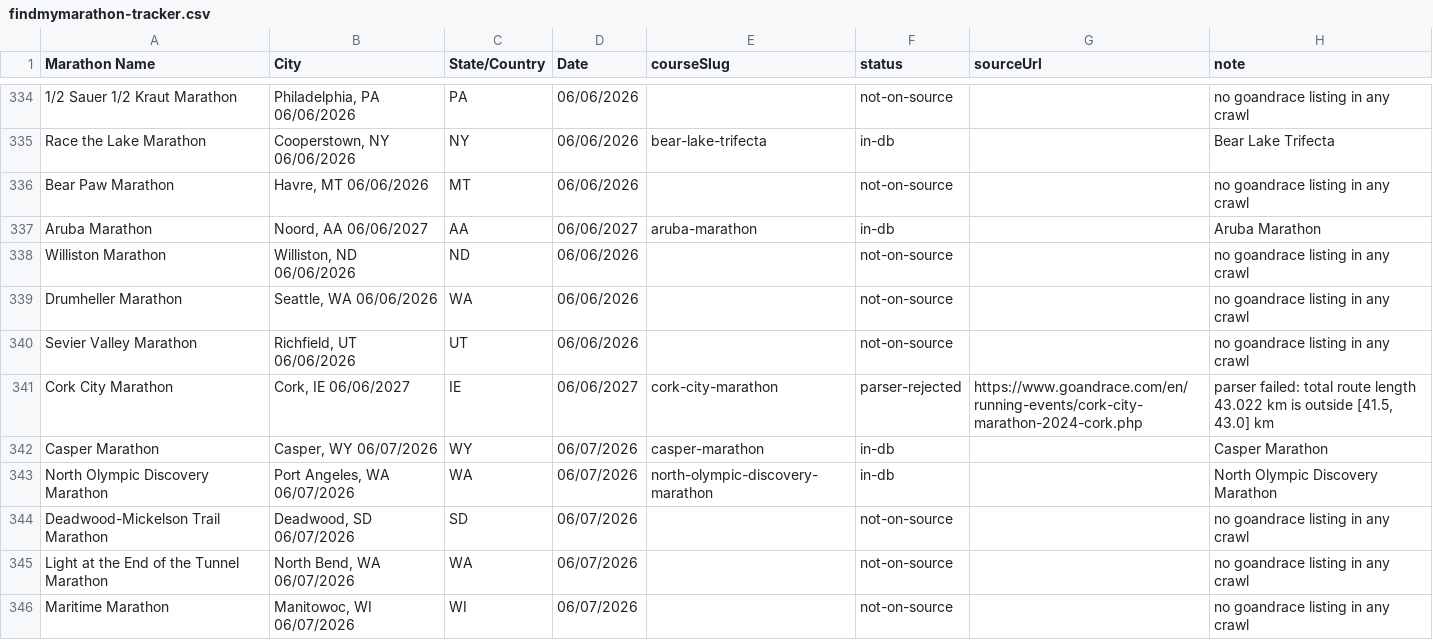
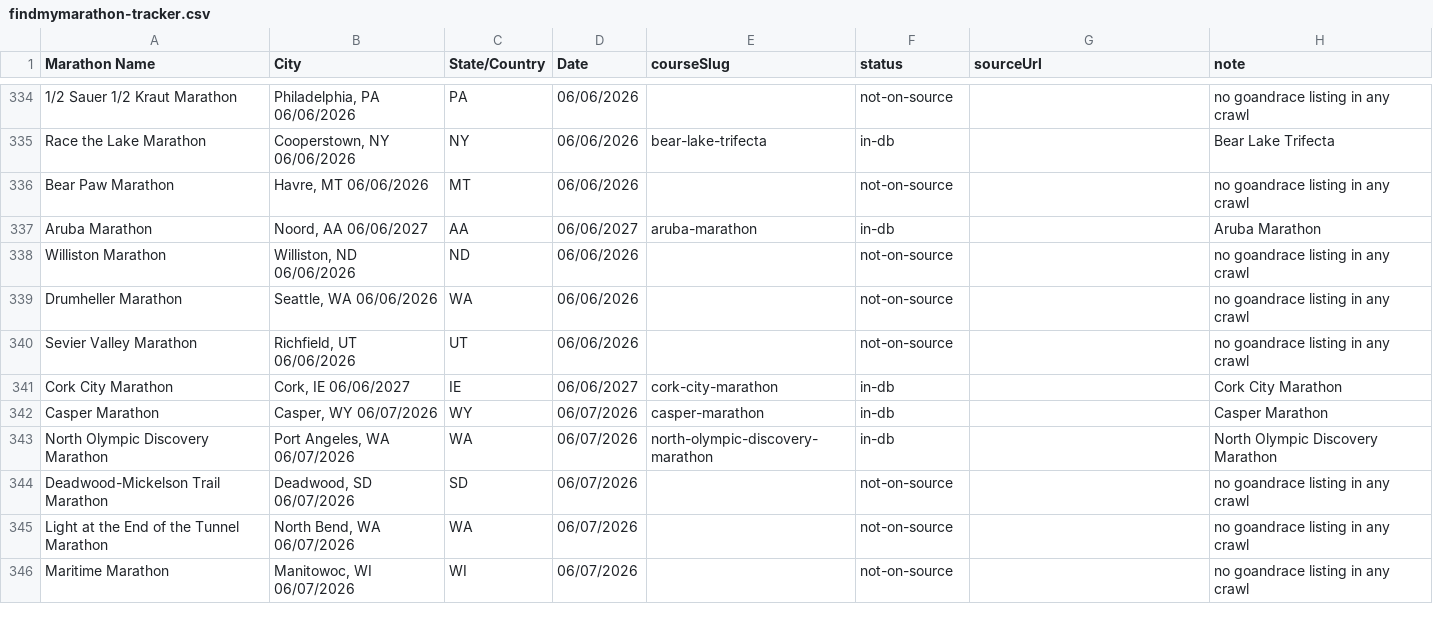
Before and after one commit to rhysdominguez/eveneffort, a CSV file: data/import/findmymarathon-tracker.csv, drawn as a sheet; only a part is shown, gaps mark what is left out; the diff covers the shown part only.

```diff
--- a/data/import/findmymarathon-tracker.csv
+++ b/data/import/findmymarathon-tracker.csv
@@ -340,3 +340,3 @@ Drumheller Marathon,"Seattle, WA 06/06/2026",WA,06/06/2026,,not-on-source,,no go
 Sevier Valley Marathon,"Richfield, UT 06/06/2026",UT,06/06/2026,,not-on-source,,no goandrace listing in any crawl
-Cork City Marathon,"Cork, IE 06/06/2027",IE,06/06/2027,cork-city-marathon,parser-rejected,https://www.goandrace.com/en/running-events/cork-city-marathon-2024-cork.php,"parser failed: total route length 43.022 km is outside [41.5, 43.0] km"
+Cork City Marathon,"Cork, IE 06/06/2027",IE,06/06/2027,cork-city-marathon,in-db,,Cork City Marathon
 Casper Marathon,"Casper, WY 06/07/2026",WY,06/07/2026,casper-marathon,in-db,,Casper Marathon
```
Also changed, not shown: 37 edited cells elsewhere in this file.
